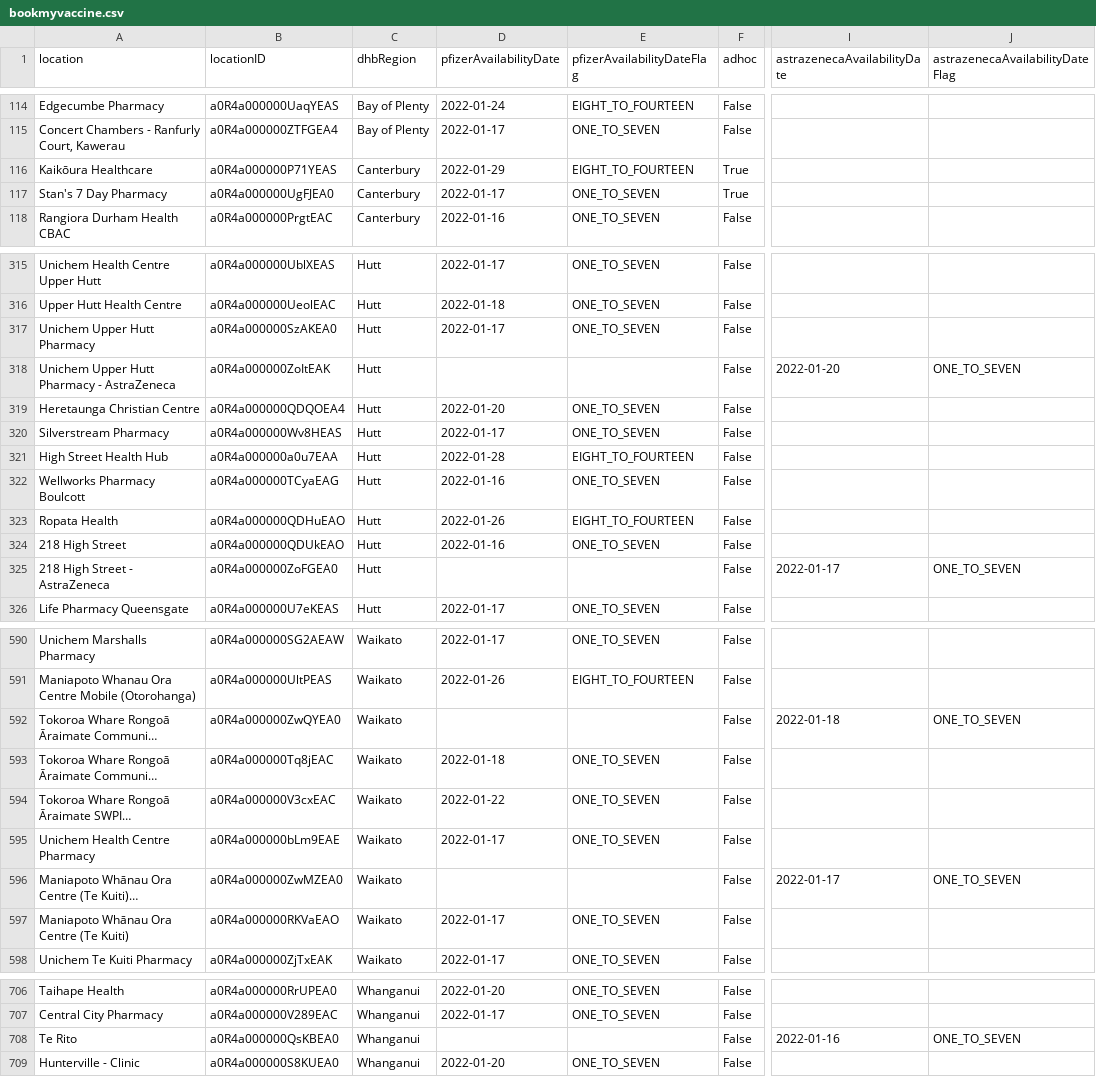
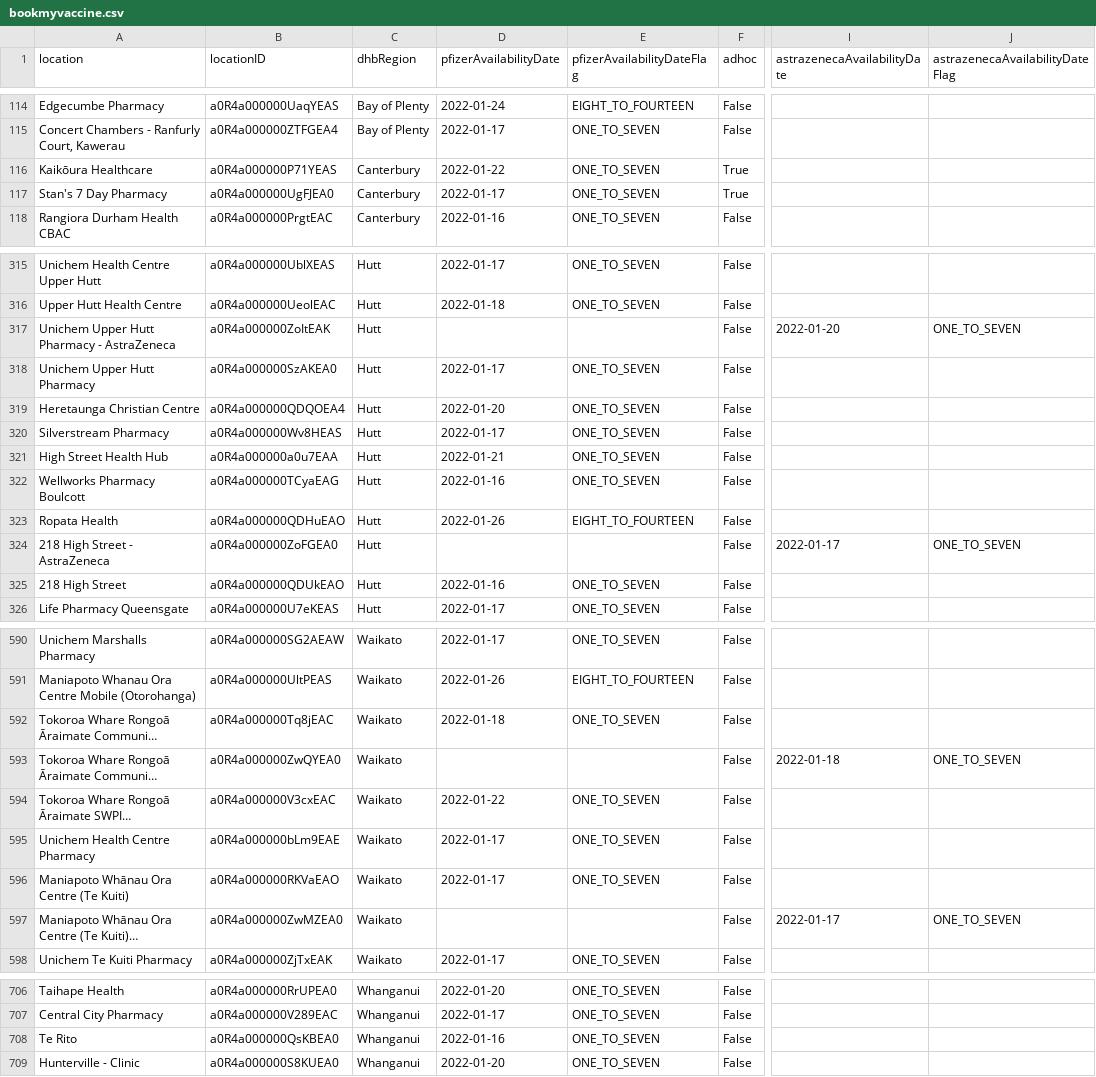
Before and after one commit to UoA-eResearch/nz-covid19-data-auto, a CSV file: vaccinations/bookmyvaccine.csv, drawn as a sheet; only a part is shown, gaps mark what is left out; long unchanged cells end in …; the diff covers the shown part only; the diff names each change by its address in the sheet, - before the commit and + after, or states it on an @@ line.

```diff
--- a/vaccinations/bookmyvaccine.csv
+++ b/vaccinations/bookmyvaccine.csv
-D116 (pfizerAvailabilityDate): 2022-01-29
+D116 (pfizerAvailabilityDate): 2022-01-22
-E116 (pfizerAvailabilityDateFlag): EIGHT_TO_FOURTEEN
+E116 (pfizerAvailabilityDateFlag): ONE_TO_SEVEN
@@ row 318 moved to row 317: Unichem Upper Hutt Pharmacy - AstraZenec… @@
-D321 (pfizerAvailabilityDate): 2022-01-28
+D321 (pfizerAvailabilityDate): 2022-01-21
-E321 (pfizerAvailabilityDateFlag): EIGHT_TO_FOURTEEN
+E321 (pfizerAvailabilityDateFlag): ONE_TO_SEVEN
@@ row 325 moved to row 324: 218 High Street - AstraZeneca @@
@@ row 593 moved to row 592: Tokoroa Whare Rongoā Āraimate Community … @@
@@ row 597 moved to row 596: Maniapoto Whānau Ora Centre (Te Kuiti) @@
-D708 (pfizerAvailabilityDate): (empty)
+D708 (pfizerAvailabilityDate): 2022-01-16
-E708 (pfizerAvailabilityDateFlag): (empty)
+E708 (pfizerAvailabilityDateFlag): ONE_TO_SEVEN
-I708 (astrazenecaAvailabilityDate): 2022-01-16
+I708 (astrazenecaAvailabilityDate): (empty)
-J708 (astrazenecaAvailabilityDateFlag): ONE_TO_SEVEN
+J708 (astrazenecaAvailabilityDateFlag): (empty)
```
Also changed, not shown: 21 moved rows and 1 edited cell elsewhere in this file, 1 other file.
